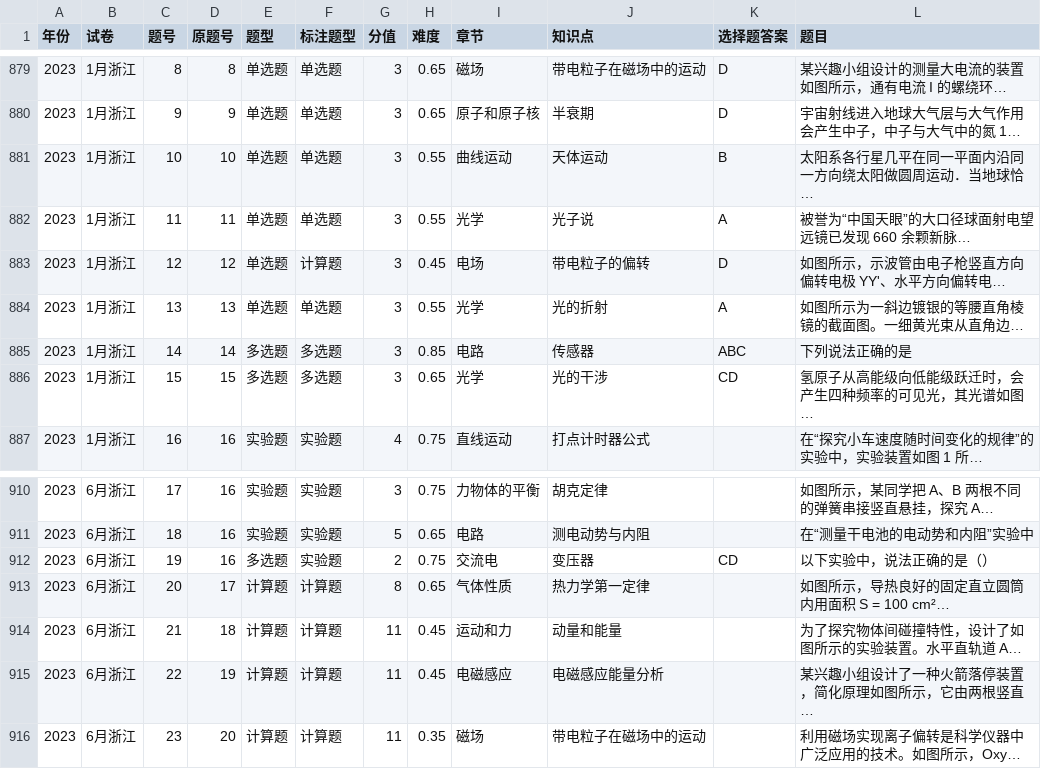
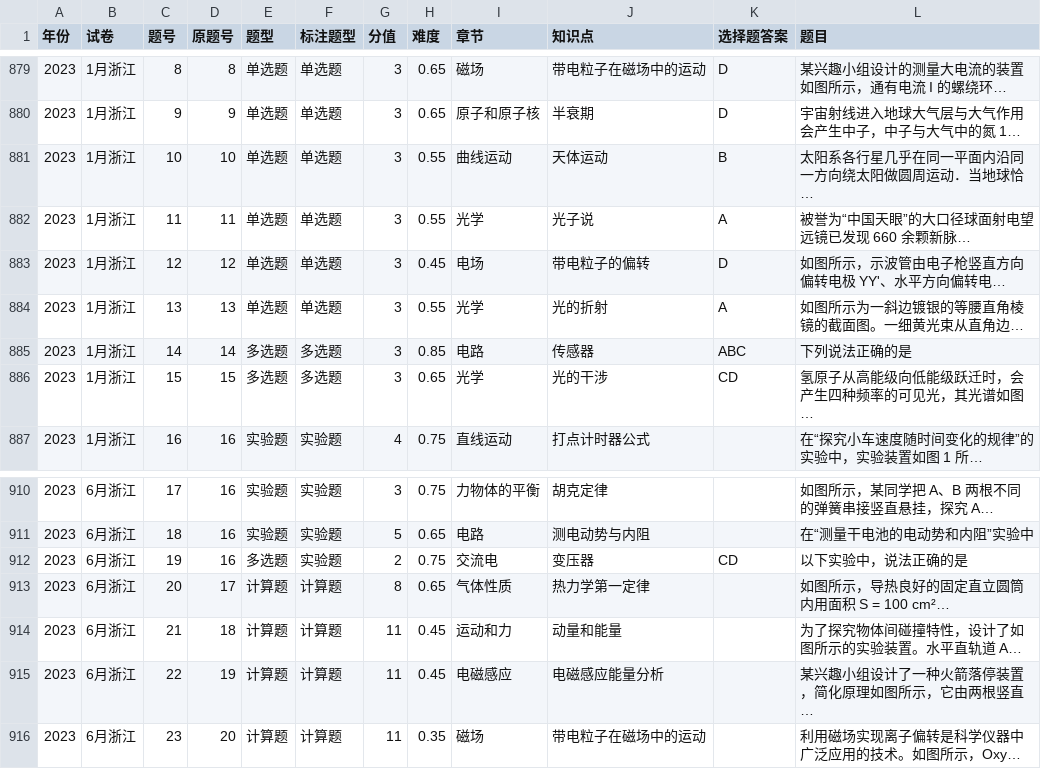
Before and after one commit to titleROC/-, a CSV file: 知识点索引/题目清单.csv, drawn as a sheet; only a part is shown, gaps mark what is left out.

```diff
--- a/知识点索引/题目清单.csv
+++ b/知识点索引/题目清单.csv
@@ -880,5 +880,5 @@
 2023,1月浙江,9,9,单选题,单选题,3,0.65,原子和原子核,半衰期,D,宇宙射线进入地球大气层与大气作用会产生中子，中子与大气中的氮 1…
-2023,1月浙江,10,10,单选题,单选题,3,0.55,曲线运动,天体运动,B,太阳系各行星几平在同一平面内沿同一方向绕太阳做圆周运动．当地球恰…
+2023,1月浙江,10,10,单选题,单选题,3,0.55,曲线运动,天体运动,B,太阳系各行星几乎在同一平面内沿同一方向绕太阳做圆周运动．当地球恰…
 2023,1月浙江,11,11,单选题,单选题,3,0.55,光学,光子说,A,被誉为“中国天眼”的大口径球面射电望远镜已发现 660 余颗新脉…
-2023,1月浙江,12,12,单选题,计算题,3,0.45,电场,带电粒子的偏转,D,如图所示，示波管由电子枪竖直方向偏转电极 YY'、水平方向偏转电…
+2023,1月浙江,12,12,单选题,单选题,3,0.45,电场,带电粒子的偏转,D,如图所示，示波管由电子枪竖直方向偏转电极 YY'、水平方向偏转电…
 2023,1月浙江,13,13,单选题,单选题,3,0.55,光学,光的折射,A,如图所示为一斜边镀银的等腰直角棱镜的截面图。一细黄光束从直角边…
@@ -911,3 +911,3 @@
 2023,6月浙江,18,16,实验题,实验题,5,0.65,电路,测电动势与内阻,,在“测量干电池的电动势和内阻”实验中
-2023,6月浙江,19,16,多选题,实验题,2,0.75,交流电,变压器,CD,以下实验中，说法正确的是（）
+2023,6月浙江,19,16,多选题,实验题,2,0.75,交流电,变压器,CD,以下实验中，说法正确的是
 2023,6月浙江,20,17,计算题,计算题,8,0.65,气体性质,热力学第一定律,,如图所示，导热良好的固定直立圆筒内用面积 S = 100 cm²…
```
Also changed, not shown: 30 other files.
